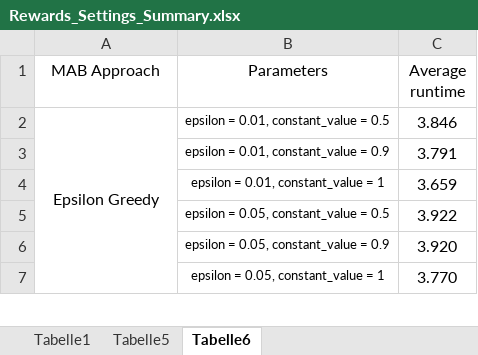
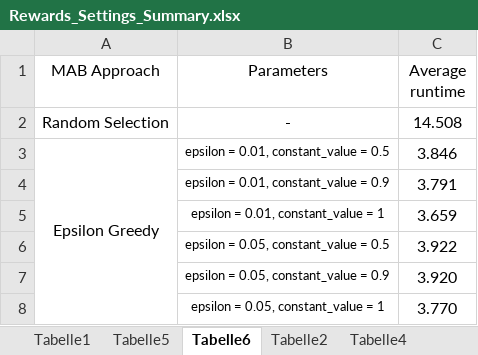
Before and after one commit to iskra-racheva/master-thesis, an Excel workbook: Rewards_Settings_Summary.xlsx, sheet Tabelle6, drawn as a sheet; only a part is shown; values as stored, in another font and other column widths than the file's, no borders; charts and pictures not drawn; the diff names each change by its address in the sheet, - before the commit and + after, or states it on an @@ line.

```diff
--- a/Rewards_Settings_Summary.xlsx (sheet Tabelle6)
+++ b/Rewards_Settings_Summary.xlsx (sheet Tabelle6)
+sheet tab: Tabelle2
+sheet tab: Tabelle4
+row 2: Random Selection | - | 14.508
```
Also changed, not shown: sheet Tabelle1, sheet Tabelle5, other sheet tabs, charts or pictures, 35 other files.
